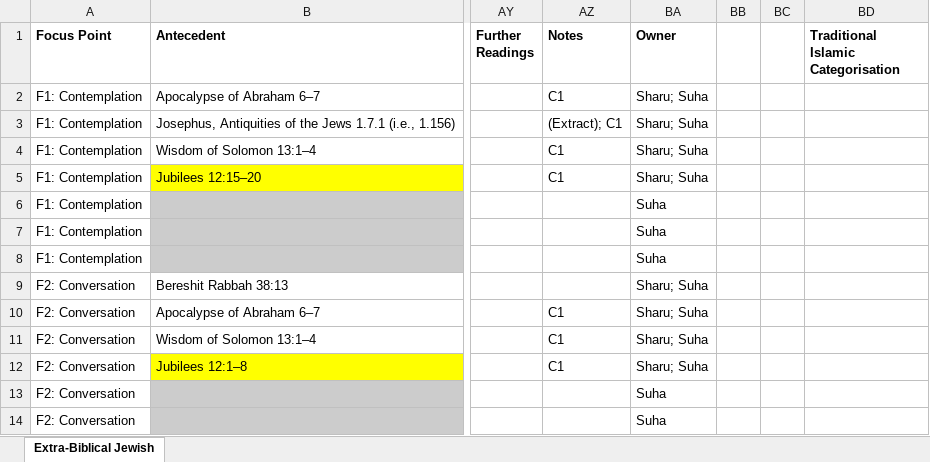
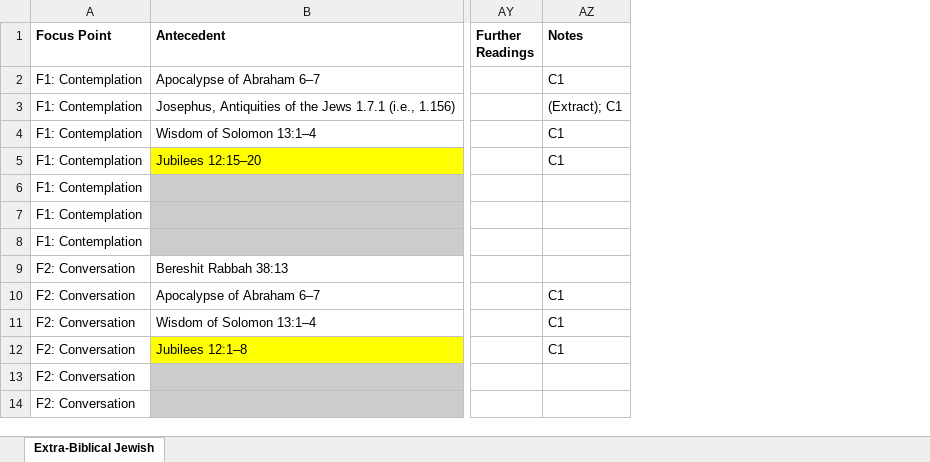
Before and after one commit to christiankhalifa/sourcesofthequran, an Excel workbook: final/IQP_Database (Suha).xlsx, sheet Extra-Biblical Jewish, drawn as a sheet; only a part is shown, gaps mark what is left out; values as stored, in another font and other column widths than the file's, no borders; the diff names each change by its address in the sheet, - before the commit and + after, or states it on an @@ line.

```diff
--- a/final/IQP_Database (Suha).xlsx (sheet Extra-Biblical Jewish)
+++ b/final/IQP_Database (Suha).xlsx (sheet Extra-Biblical Jewish)
-column BA (Owner), rows 2-14: Sharu; Suha | Sharu; Suha | Sharu; Suha | Sharu; Suha | Suha | Suha | Suha | Sharu; Suha | Sharu; Suha | Sharu; Suha | Sharu; Suha | Suha | Suha
-column BB, empty
-column BC, empty
-column BD, row 1: Traditional Islamic Categorisation
```
Also changed, not shown: 1 other file.
